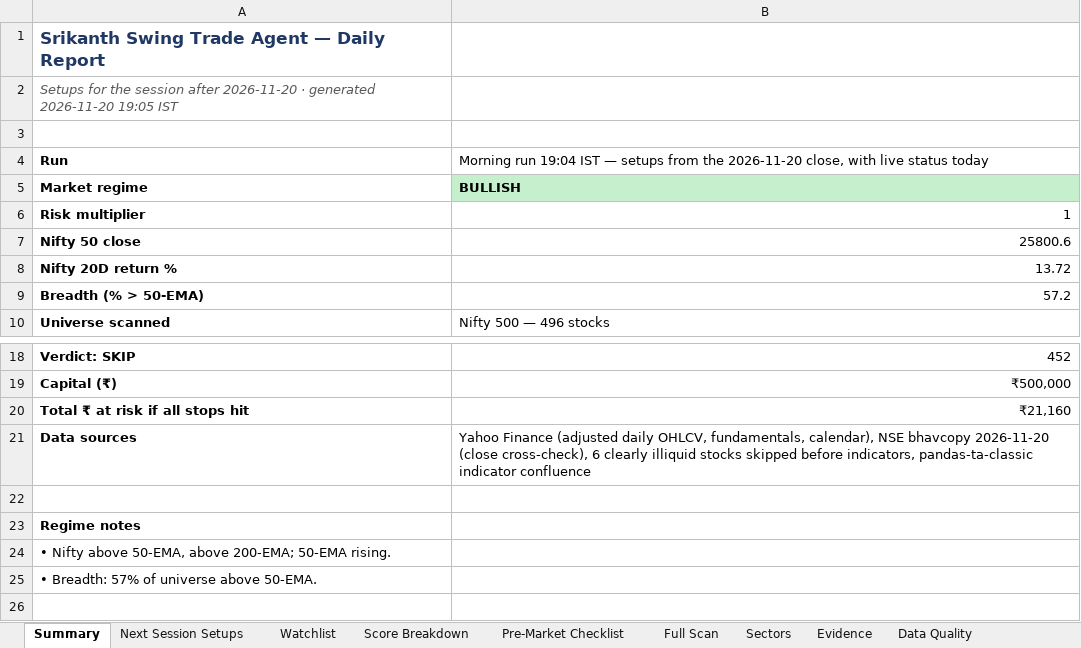
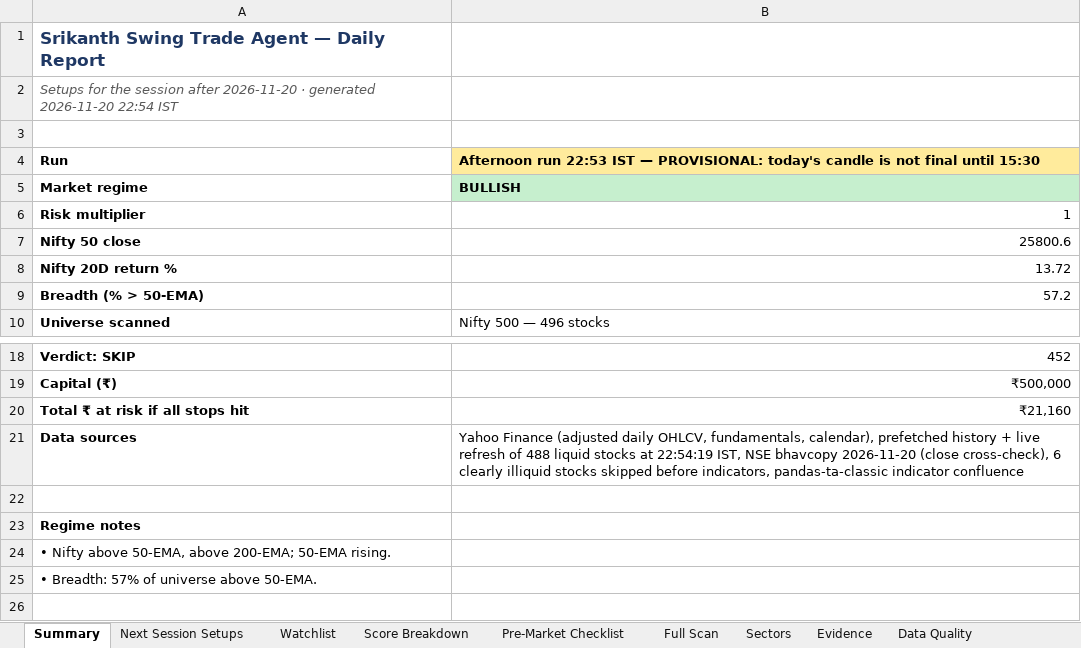
Before and after one commit to KGR1516/srikanth-swing-trade-agent-nifty500, an Excel workbook: data/output/swing_agent.xlsx, sheet Summary, drawn as a sheet; only a part is shown, gaps mark what is left out; values as stored, in another font and other column widths than the file's, no borders; the diff names each change by its address in the sheet, - before the commit and + after, or states it on an @@ line.

```diff
--- a/data/output/swing_agent.xlsx (sheet Summary)
+++ b/data/output/swing_agent.xlsx (sheet Summary)
-A2: …generated 2026-11-20 19:05 IST
+A2: …generated 2026-11-20 22:54 IST
-B4: Morning run 19:04 IST — setups from the 2026-11-20 close, with live status today
+B4: Afternoon run 22:53 IST — PROVISIONAL: today's candle is not final until 15:30
@@ B4 fill: none → #FFEB9C, bold: off → on @@
-B21: …fundamentals, calendar), NSE bhavcopy…
+B21: …fundamentals, calendar), prefetched history + live refresh of 488 liquid stocks at 22:54:19 IST, NSE bhavcopy…
```
Also changed, not shown: sheet Next Session Setups, 4 other files.
